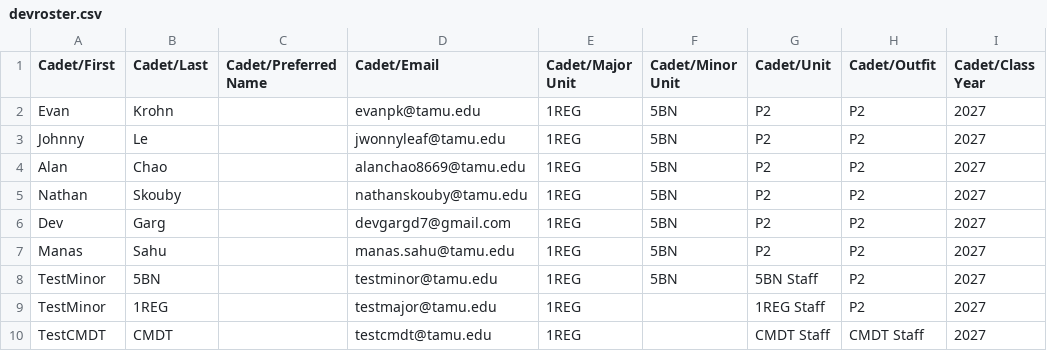
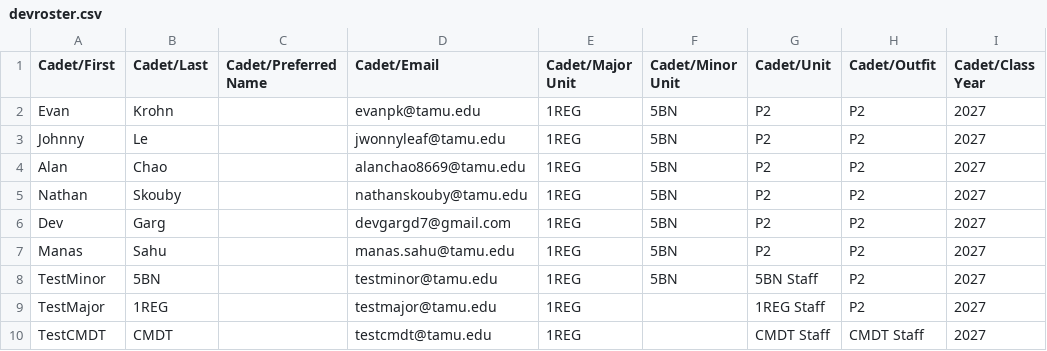
Before and after one commit to ndskouby/Cadet-Activity-Management, a CSV file: lib/assets/devroster.csv, drawn as a sheet.

```diff
--- a/lib/assets/devroster.csv
+++ b/lib/assets/devroster.csv
@@ -8,3 +8,3 @@ Manas,Sahu,,manas.sahu@tamu.edu,1REG,5BN,P2,P2,2027
 TestMinor,5BN,,testminor@tamu.edu,1REG,5BN,5BN Staff,P2,2027
-TestMinor,1REG,,testmajor@tamu.edu,1REG,,1REG Staff,P2,2027
+TestMajor,1REG,,testmajor@tamu.edu,1REG,,1REG Staff,P2,2027
 TestCMDT,CMDT,,testcmdt@tamu.edu,1REG,,CMDT Staff,CMDT Staff,2027
```
Also changed, not shown: 5 other files.
